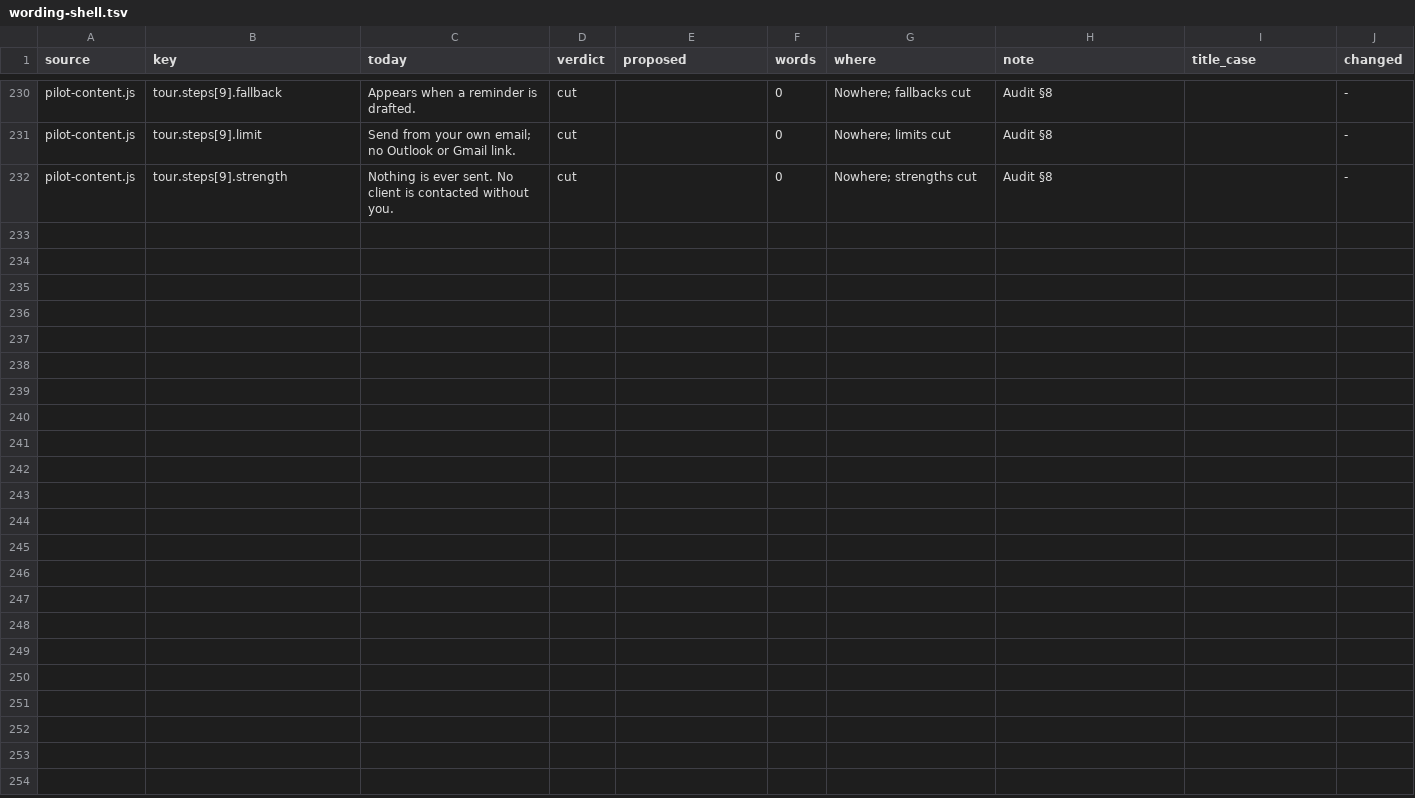
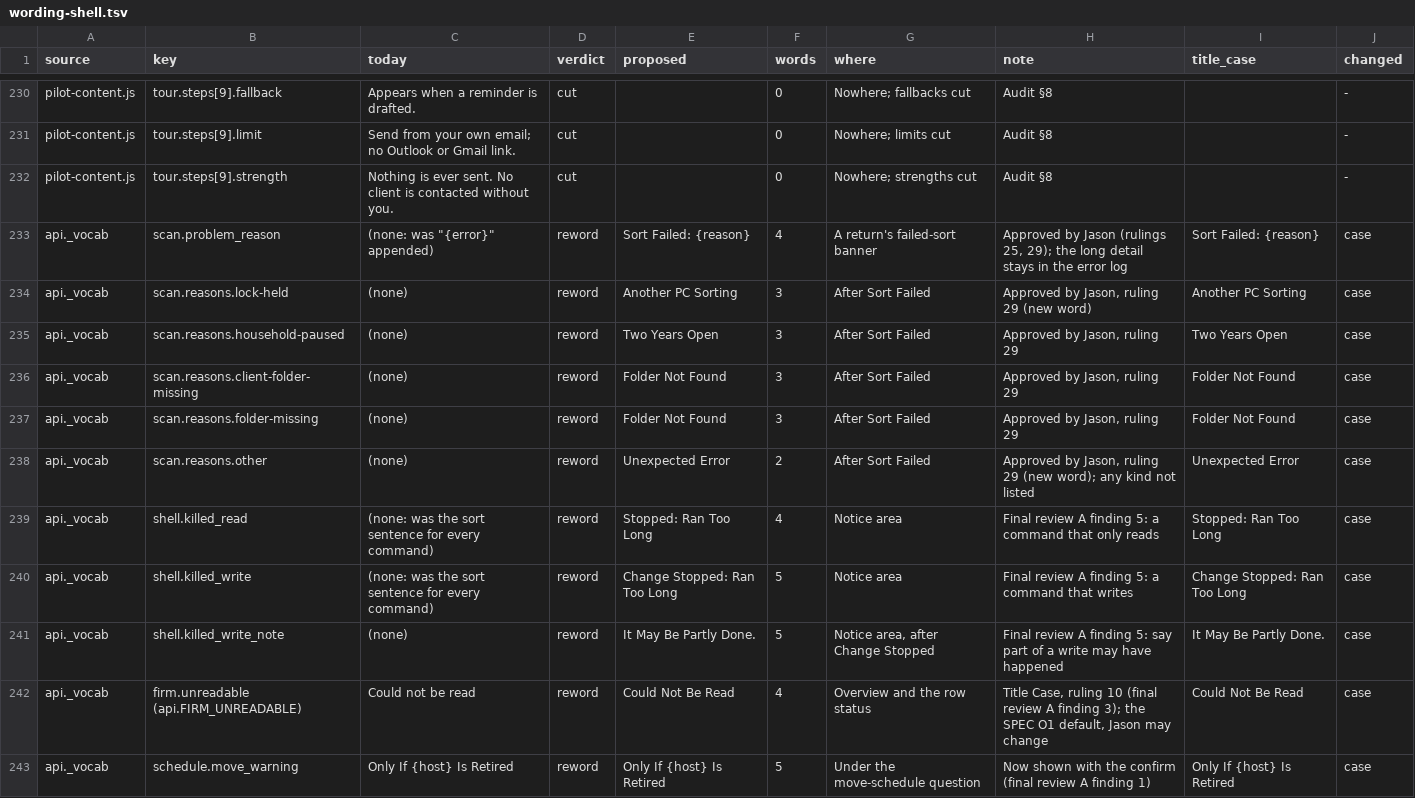
Before and after one commit to J-Park-Associates/Tax-Info-Request-List-Pilot, a TSV file: pilot/wording-shell.tsv, drawn as a sheet; only a part is shown, gaps mark what is left out.

```diff
--- a/pilot/wording-shell.tsv
+++ b/pilot/wording-shell.tsv
@@ -232 +232,12 @@ pilot-content.js	tour.steps[9].limit	Send from your own email; no Outlook or Gma
 pilot-content.js	tour.steps[9].strength	Nothing is ever sent. No client is contacted without you.	cut		0	Nowhere; strengths cut	Audit §8		-
+api._vocab	scan.problem_reason	(none: was "{error}" appended)	reword	Sort Failed: {reason}	4	A return's failed-sort banner	Approved by Jason (rulings 25, 29); the long detail stays in the error log	Sort Failed: {reason}	case
+api._vocab	scan.reasons.lock-held	(none)	reword	Another PC Sorting	3	After Sort Failed	Approved by Jason, ruling 29 (new word)	Another PC Sorting	case
+api._vocab	scan.reasons.household-paused	(none)	reword	Two Years Open	3	After Sort Failed	Approved by Jason, ruling 29	Two Years Open	case
+api._vocab	scan.reasons.client-folder-missing	(none)	reword	Folder Not Found	3	After Sort Failed	Approved by Jason, ruling 29	Folder Not Found	case
+api._vocab	scan.reasons.folder-missing	(none)	reword	Folder Not Found	3	After Sort Failed	Approved by Jason, ruling 29	Folder Not Found	case
+api._vocab	scan.reasons.other	(none)	reword	Unexpected Error	2	After Sort Failed	Approved by Jason, ruling 29 (new word); any kind not listed	Unexpected Error	case
+api._vocab	shell.killed_read	(none: was the sort sentence for every command)	reword	Stopped: Ran Too Long	4	Notice area	Final review A finding 5: a command that only reads	Stopped: Ran Too Long	case
+api._vocab	shell.killed_write	(none: was the sort sentence for every command)	reword	Change Stopped: Ran Too Long	5	Notice area	Final review A finding 5: a command that writes	Change Stopped: Ran Too Long	case
+api._vocab	shell.killed_write_note	(none)	reword	It May Be Partly Done.	5	Notice area, after Change Stopped	Final review A finding 5: say part of a write may have happened	It May Be Partly Done.	case
+api._vocab	firm.unreadable (api.FIRM_UNREADABLE)	Could not be read	reword	Could Not Be Read	4	Overview and the row status	Title Case, ruling 10 (final review A finding 3); the SPEC O1 default, Jason may change	Could Not Be Read	case
+api._vocab	schedule.move_warning	Only If {host} Is Retired	reword	Only If {host} Is Retired	5	Under the move-schedule question	Now shown with the confirm (final review A finding 1)	Only If {host} Is Retired	case
```
Also changed, not shown: 9 other files.
